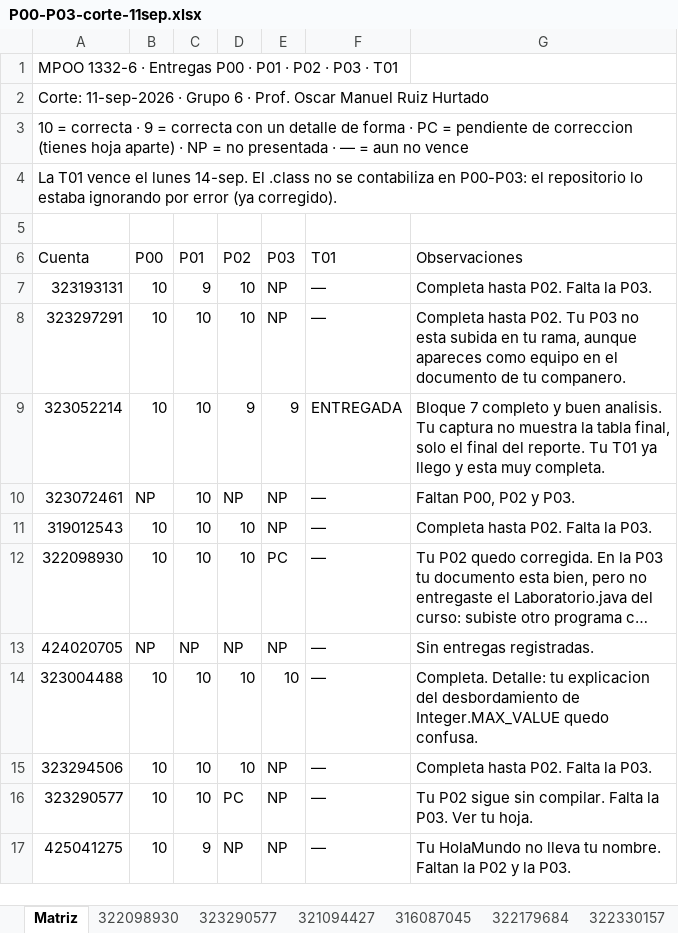
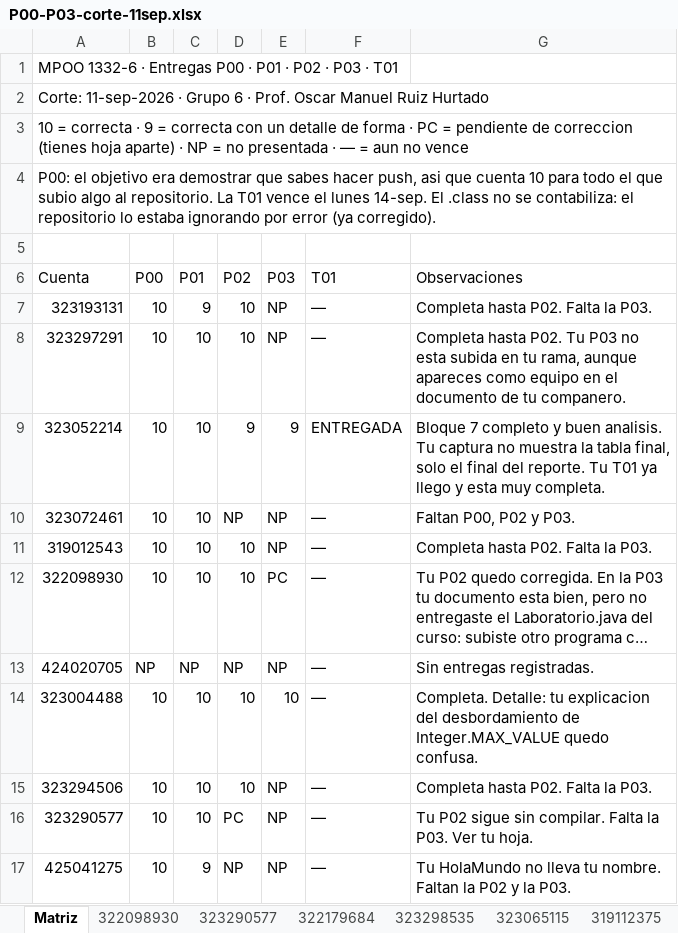
Before and after one commit to OscarRuiz21/mpoo-2027-1, an Excel workbook: calificaciones/P00-P03-corte-11sep.xlsx, sheet Matriz, drawn as a sheet; only a part is shown; long unchanged cells end in …; values as stored, in another font and other column widths than the file's, no cell formats; the diff covers the shown part only; the diff names each change by its address in the sheet, - before the commit and + after, or states it on an @@ line.

Commit message:
P00: cuenta 10 para todo el que hizo push, que era su objetivo

```diff
--- a/calificaciones/P00-P03-corte-11sep.xlsx (sheet Matriz)
+++ b/calificaciones/P00-P03-corte-11sep.xlsx (sheet Matriz)
-sheet tab: 321094427
-sheet tab: 316087045
-sheet tab: 322330157
-A4 (Cuenta): La T01 vence el lunes 14-sep. El .class no se contabiliza en P00-P03: el repositorio…
+A4 (Cuenta): P00: el objetivo era demostrar que sabes hacer push, asi que cuenta 10 para todo el que subio algo al repositorio. La T01 vence el lunes 14-sep. El .class no se contabiliza: el repositorio…
-B10 (P00): NP
+B10 (P00): 10
```
Also changed, not shown: 11 edited cells elsewhere in this sheet, sheet 319112375, other sheet tabs, cell formats.
